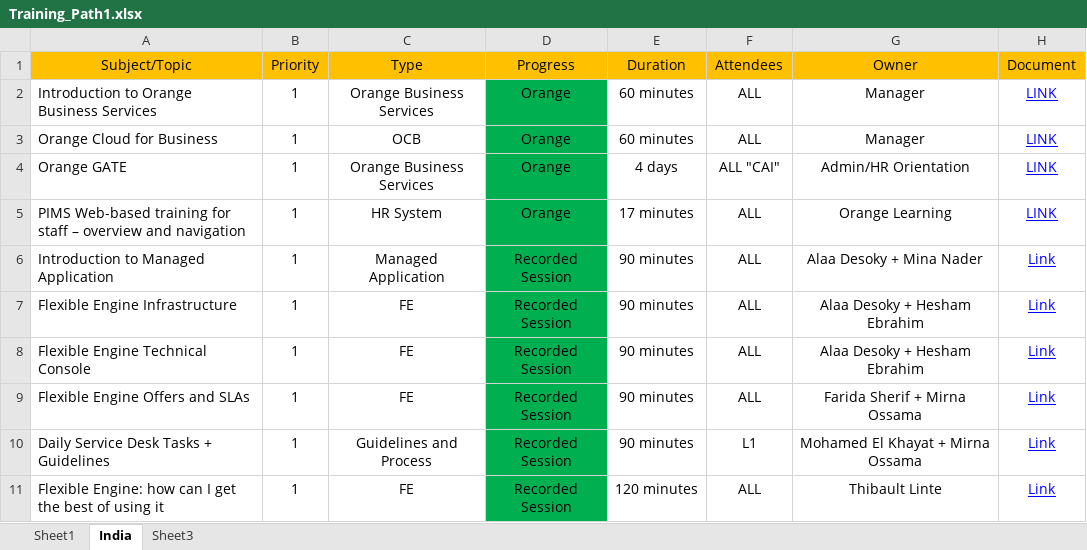
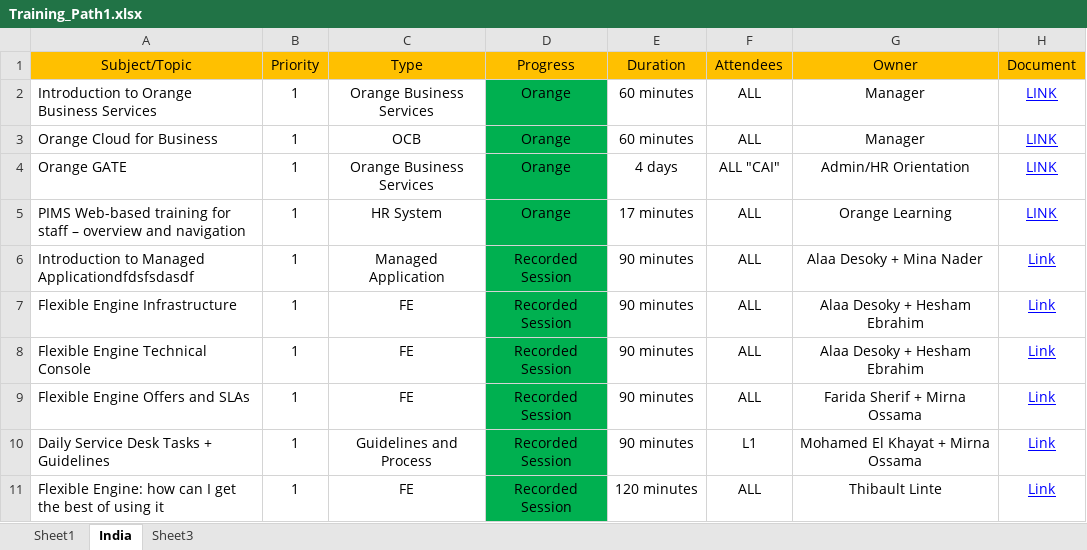
Before and after one commit to akku1406/Demo, an Excel workbook: Training_Path1.xlsx, sheet India, drawn as a sheet; only a part is shown; values as stored, in another font and other column widths than the file's, no borders; the diff names each change by its address in the sheet, - before the commit and + after, or states it on an @@ line.

Commit message:
New file

```diff
--- a/Training_Path1.xlsx (sheet India)
+++ b/Training_Path1.xlsx (sheet India)
-A6: Introduction to Managed Application
+A6: Introduction to Managed Applicationdfdsfsdasdf
```
